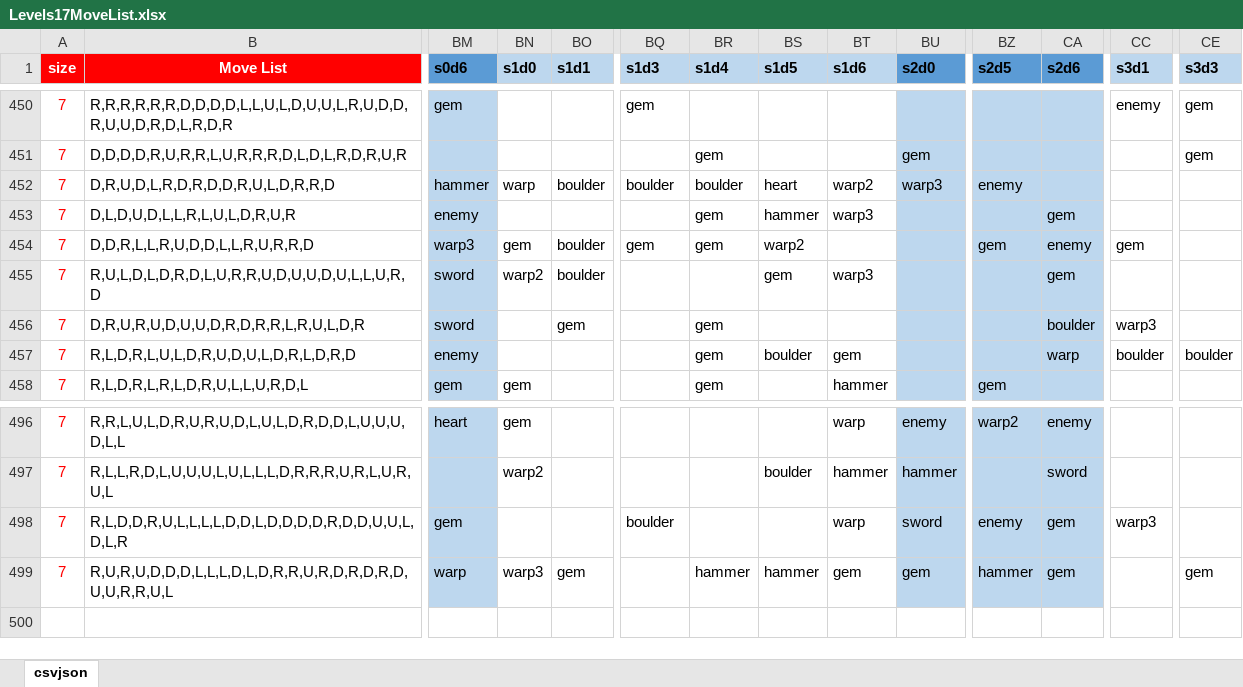
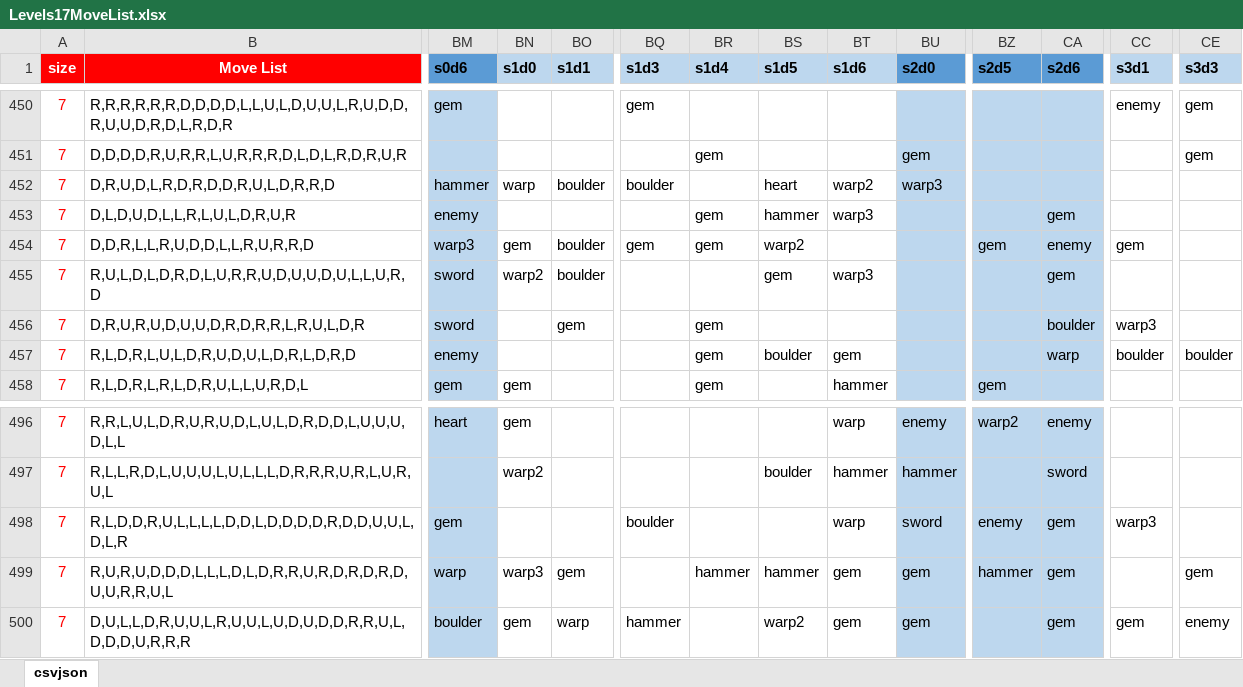
Before and after one commit to emchar1/PUZLBoy, an Excel workbook: JSON/Levels17MoveList.xlsx, sheet csvjson, drawn as a sheet; only a part is shown, gaps mark what is left out; values as stored, in another font and other column widths than the file's, no borders; rows hold the shown columns only; the diff names each change by its address in the sheet, - before the commit and + after, or states it on an @@ line.

Commit message:
Levels17MoveList: add LV498. Update some panels in other levels Level: update max to 498 LifeSpawnerMode: change more lives to 60 mins Extension+UIFont: update gameFontSizeExtraLarge iPhone fallback to 75 (Large size). ConfirmSprite, ContinueSprite, PartyResultsSprite: use gameFontSizeLarge instead of gameFontSizeExtraLarge CreditsScene: add SpeechBubble placeholder text.

```diff
--- a/JSON/Levels17MoveList.xlsx (sheet csvjson)
+++ b/JSON/Levels17MoveList.xlsx (sheet csvjson)
-BR452 (s1d4): boulder
+BR452 (s1d4): (empty)
-BZ452 (s2d5): enemy
+BZ452 (s2d5): (empty)
+row 500: 7 | D,U,L,L,D,R,U,U,L,R,U,U,L,U,D,U,D,D,R,R,U,L,D,D,D,U,R,R,R | boulder | gem | warp | hammer |  | warp2 | gem | gem |  | gem | gem | enemy
```
Also changed, not shown: 7 other files.
